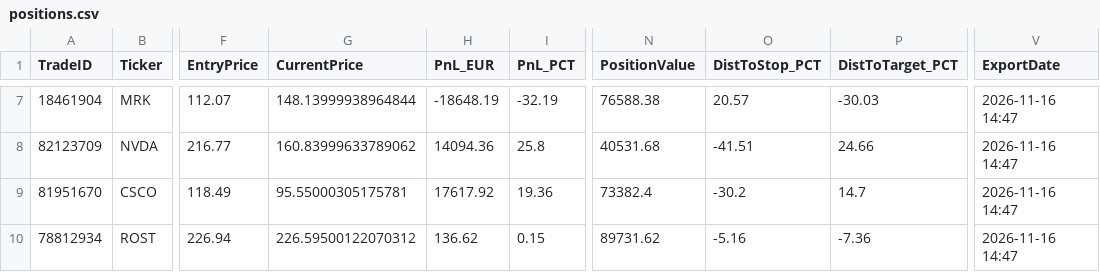
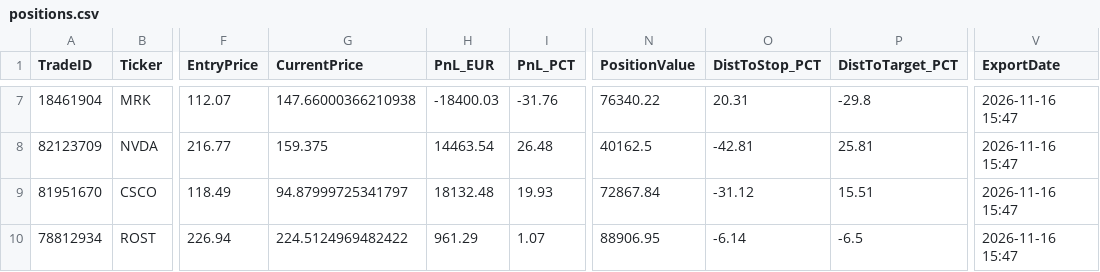
Before and after one commit to Loan881/hedge-fund-data, a CSV file: positions.csv, drawn as a sheet; only a part is shown, gaps mark what is left out; the diff covers the shown part only; the diff names each change by its address in the sheet, - before the commit and + after, or states it on an @@ line.

```diff
--- a/positions.csv
+++ b/positions.csv
-G7 (CurrentPrice): 148.13999938964844
+G7 (CurrentPrice): 147.66000366210938
-H7 (PnL_EUR): -18648.19
+H7 (PnL_EUR): -18400.03
-I7 (PnL_PCT): -32.19
+I7 (PnL_PCT): -31.76
-N7 (PositionValue): 76588.38
+N7 (PositionValue): 76340.22
-O7 (DistToStop_PCT): 20.57
+O7 (DistToStop_PCT): 20.31
-P7 (DistToTarget_PCT): -30.03
+P7 (DistToTarget_PCT): -29.8
-V7:V10 (ExportDate): 2026-11-16 14:47
+V7:V10 (ExportDate): 2026-11-16 15:47
-G8 (CurrentPrice): 160.83999633789062
+G8 (CurrentPrice): 159.375
-H8 (PnL_EUR): 14094.36
+H8 (PnL_EUR): 14463.54
-I8 (PnL_PCT): 25.8
+I8 (PnL_PCT): 26.48
-N8 (PositionValue): 40531.68
+N8 (PositionValue): 40162.5
-O8 (DistToStop_PCT): -41.51
+O8 (DistToStop_PCT): -42.81
-P8 (DistToTarget_PCT): 24.66
+P8 (DistToTarget_PCT): 25.81
-G9 (CurrentPrice): 95.55000305175781
+G9 (CurrentPrice): 94.87999725341797
-H9 (PnL_EUR): 17617.92
+H9 (PnL_EUR): 18132.48
-I9 (PnL_PCT): 19.36
+I9 (PnL_PCT): 19.93
-N9 (PositionValue): 73382.4
+N9 (PositionValue): 72867.84
-O9 (DistToStop_PCT): -30.2
+O9 (DistToStop_PCT): -31.12
-P9 (DistToTarget_PCT): 14.7
+P9 (DistToTarget_PCT): 15.51
-G10 (CurrentPrice): 226.59500122070312
+G10 (CurrentPrice): 224.5124969482422
-H10 (PnL_EUR): 136.62
+H10 (PnL_EUR): 961.29
-I10 (PnL_PCT): 0.15
+I10 (PnL_PCT): 1.07
-N10 (PositionValue): 89731.62
+N10 (PositionValue): 88906.95
-O10 (DistToStop_PCT): -5.16
+O10 (DistToStop_PCT): -6.14
-P10 (DistToTarget_PCT): -7.36
+P10 (DistToTarget_PCT): -6.5
```
Also changed, not shown: 35 edited cells elsewhere in this file.
